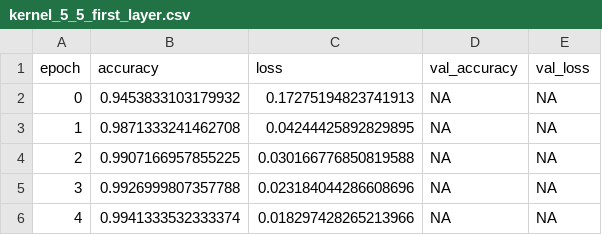
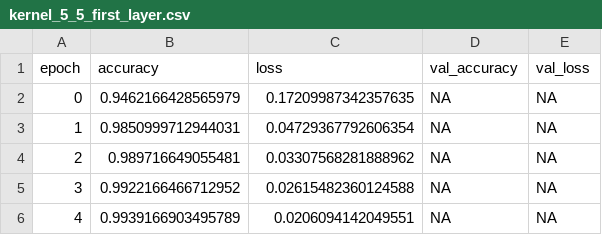
Before and after one commit to chlovec/hues_programs, a CSV file: csie_89/week04/assignment/sol/data/kernel_5_5_first_layer.csv, drawn as a sheet.

```diff
--- a/csie_89/week04/assignment/sol/data/kernel_5_5_first_layer.csv
+++ b/csie_89/week04/assignment/sol/data/kernel_5_5_first_layer.csv
@@ -1,6 +1,6 @@
 epoch,accuracy,loss,val_accuracy,val_loss
-0,0.9453833103179932,0.17275194823741913,NA,NA
-1,0.9871333241462708,0.04244425892829895,NA,NA
-2,0.9907166957855225,0.030166776850819588,NA,NA
-3,0.9926999807357788,0.023184044286608696,NA,NA
-4,0.9941333532333374,0.018297428265213966,NA,NA
+0,0.9462166428565979,0.17209987342357635,NA,NA
+1,0.9850999712944031,0.04729367792606354,NA,NA
+2,0.989716649055481,0.03307568281888962,NA,NA
+3,0.9922166466712952,0.02615482360124588,NA,NA
+4,0.9939166903495789,0.0206094142049551,NA,NA
```
Also changed, not shown: csie_89/week04/assignment/sol/data/kernel_4_4_first_layer.csv, csie_89/week04/assignment/sol/data/kernel_4_4_first_layer_batch128.csv, 5 other files.
